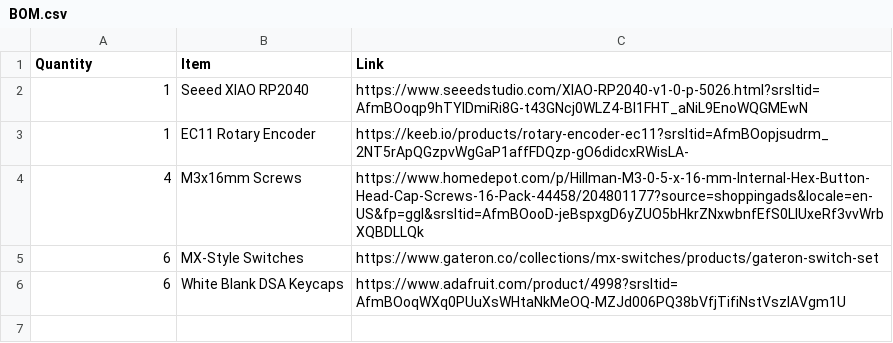
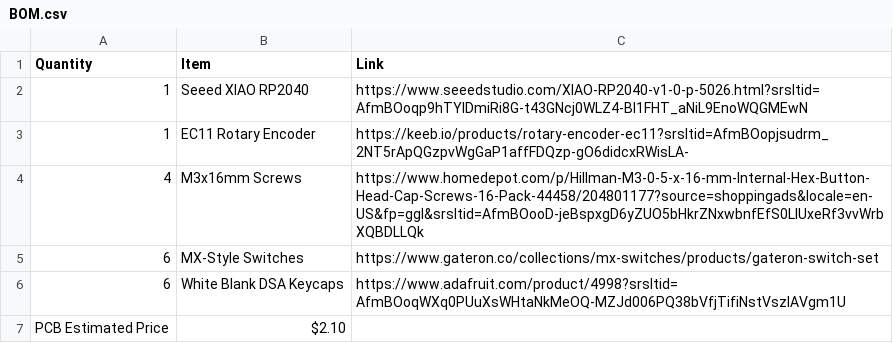
Before and after one commit to chendongaoo/MacroPad, a CSV file: BOM.csv, drawn as a sheet; the diff names each change by its address in the sheet, - before the commit and + after, or states it on an @@ line.

Commit message:
Update BOM.csv

```diff
--- a/BOM.csv
+++ b/BOM.csv
+row 7: PCB Estimated Price | $2.10
```
